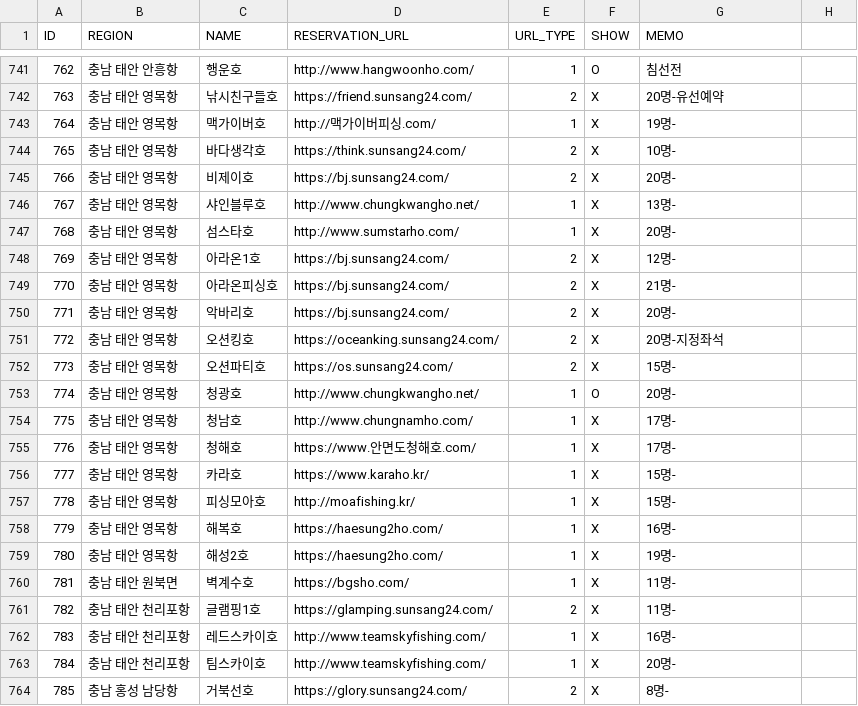
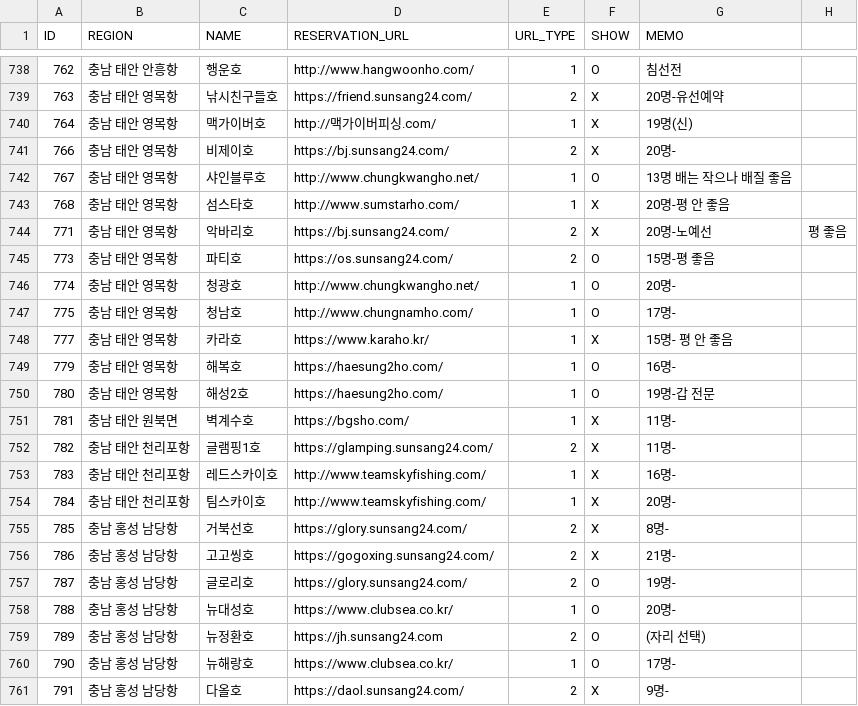
Before and after one commit to seong-geon-choi/ship, a CSV file: shiplist.csv, drawn as a sheet; only a part is shown, gaps mark what is left out; the shorter side is filled out with more unchanged rows; the diff covers the shown part only.

Commit message:
배 목록 업데이트

```diff
--- a/shiplist.csv
+++ b/shiplist.csv
@@ -742,19 +739,13 @@ ID,REGION,NAME,RESERVATION_URL,URL_TYPE,SHOW,MEMO
 763,충남 태안 영목항,낚시친구들호,https://friend.sunsang24.com/,2,X,20명-유선예약
-764,충남 태안 영목항,맥가이버호,http://맥가이버피싱.com/,1,X,19명-
-765,충남 태안 영목항,바다생각호,https://think.sunsang24.com/,2,X,10명-
+764,충남 태안 영목항,맥가이버호,http://맥가이버피싱.com/,1,X,19명(신)
 766,충남 태안 영목항,비제이호,https://bj.sunsang24.com/,2,X,20명-
-767,충남 태안 영목항,샤인블루호,http://www.chungkwangho.net/,1,X,13명-
-768,충남 태안 영목항,섬스타호,http://www.sumstarho.com/,1,X,20명-
-769,충남 태안 영목항,아라온1호,https://bj.sunsang24.com/,2,X,12명-
-770,충남 태안 영목항,아라온피싱호,https://bj.sunsang24.com/,2,X,21명-
-771,충남 태안 영목항,악바리호,https://bj.sunsang24.com/,2,X,20명-
-772,충남 태안 영목항,오션킹호,https://oceanking.sunsang24.com/,2,X,20명-지정좌석
-773,충남 태안 영목항,오션파티호,https://os.sunsang24.com/,2,X,15명-
+767,충남 태안 영목항,샤인블루호,http://www.chungkwangho.net/,1,O,13명 배는 작으나 배질 좋음
+768,충남 태안 영목항,섬스타호,http://www.sumstarho.com/,1,X,20명-평 안 좋음
+771,충남 태안 영목항,악바리호,https://bj.sunsang24.com/,2,X,20명-노예선, 평 좋음
+773,충남 태안 영목항,파티호,https://os.sunsang24.com/,2,O,15명-평 좋음
 774,충남 태안 영목항,청광호,http://www.chungkwangho.net/,1,O,20명-
-775,충남 태안 영목항,청남호,http://www.chungnamho.com/,1,X,17명-
-776,충남 태안 영목항,청해호,https://www.안면도청해호.com/,1,X,17명-
-777,충남 태안 영목항,카라호,https://www.karaho.kr/,1,X,15명-
-778,충남 태안 영목항,피싱모아호,http://moafishing.kr/,1,X,15명-
-779,충남 태안 영목항,해복호,https://haesung2ho.com/,1,X,16명-
-780,충남 태안 영목항,해성2호,https://haesung2ho.com/,1,X,19명-
+775,충남 태안 영목항,청남호,http://www.chungnamho.com/,1,O,17명-
+777,충남 태안 영목항,카라호,https://www.karaho.kr/,1,X,15명- 평 안 좋음
+779,충남 태안 영목항,해복호,https://haesung2ho.com/,1,O,16명-
+780,충남 태안 영목항,해성2호,https://haesung2ho.com/,1,O,19명-갑 전문
 781,충남 태안 원북면,벽계수호,https://bgsho.com/,1,X,11명-
```
Also changed, not shown: 3 removed rows and 6 edited cells elsewhere in this file.
